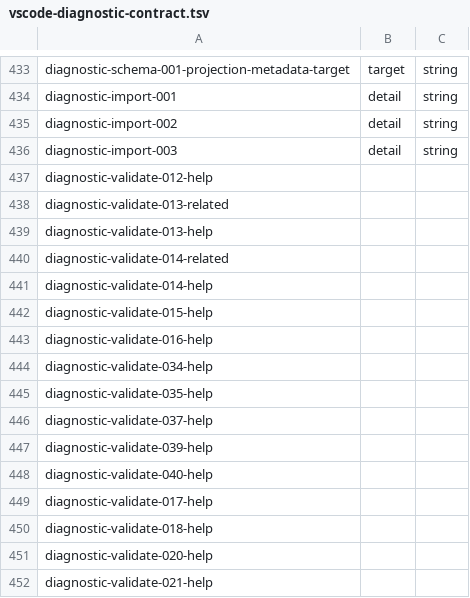
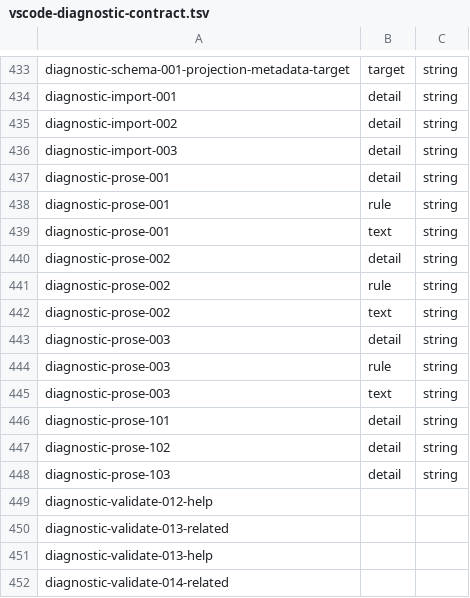
Before and after one commit to plethu/recite, a TSV file: crates/recite-ui/resources/vscode-diagnostic-contract.tsv, drawn as a sheet; only a part is shown, gaps mark what is left out; the shorter side is filled out with more unchanged rows; the diff covers the shown part only; the diff names each change by its address in the sheet, - before the commit and + after, or states it on an @@ line.

```diff
--- a/crates/recite-ui/resources/vscode-diagnostic-contract.tsv
+++ b/crates/recite-ui/resources/vscode-diagnostic-contract.tsv
+row 437: diagnostic-prose-001 | detail | string
+row 438: diagnostic-prose-001 | rule | string
+row 439: diagnostic-prose-001 | text | string
+row 440: diagnostic-prose-002 | detail | string
+row 441: diagnostic-prose-002 | rule | string
+row 442: diagnostic-prose-002 | text | string
+row 443: diagnostic-prose-003 | detail | string
+row 444: diagnostic-prose-003 | rule | string
+row 445: diagnostic-prose-003 | text | string
+row 446: diagnostic-prose-101 | detail | string
+row 447: diagnostic-prose-102 | detail | string
+row 448: diagnostic-prose-103 | detail | string
```
Also changed, not shown: 23 added rows elsewhere in this file, 49 other files.
